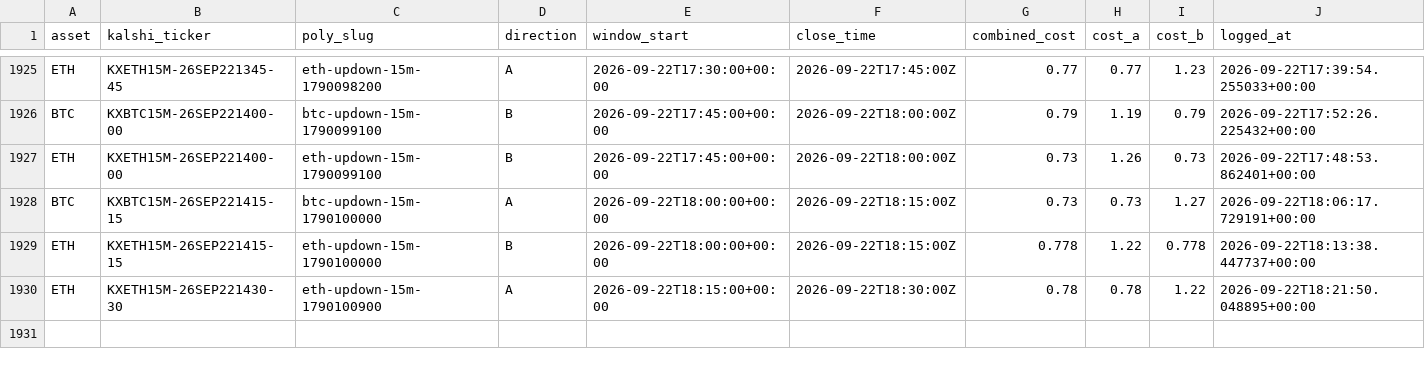
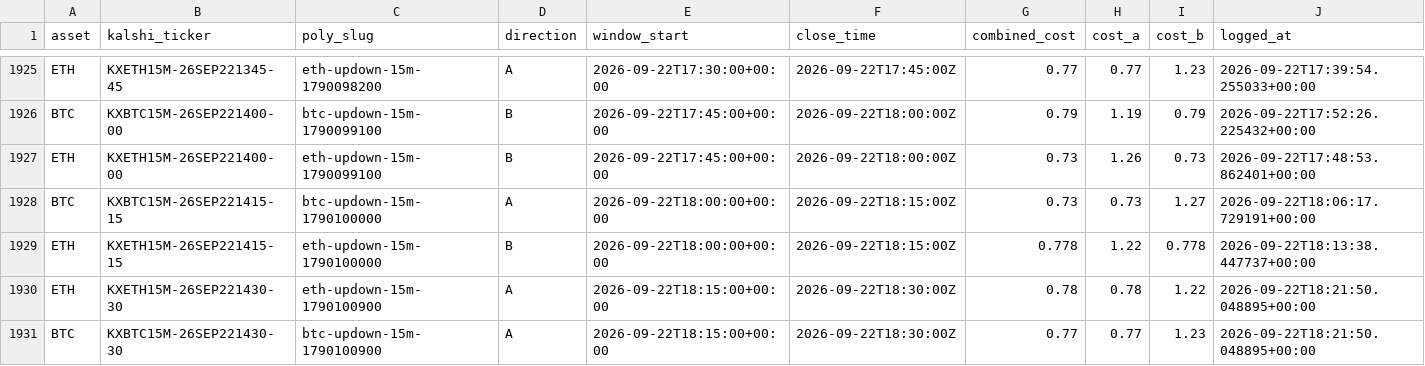
Before and after one commit to Prinxe-crypto/reference-gap-bot-v2, a CSV file: closed_positions.csv, drawn as a sheet; only a part is shown, gaps mark what is left out; rows hold the shown columns only; the diff names each change by its address in the sheet, - before the commit and + after, or states it on an @@ line.

```diff
--- a/closed_positions.csv
+++ b/closed_positions.csv
+row 1931: BTC | KXBTC15M-26SEP221430-30 | btc-updown-15m-1790100900 | A | 2026-09-22T18:15:00+00:00 | 2026-09-22T18:30:00Z | 0.77 | 0.77 | 1.23 | 2026-09-22T18:21:50.048895+00:00
```
Also changed, not shown: open_positions.csv.
